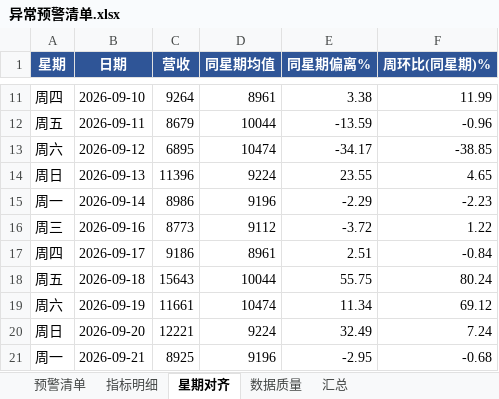
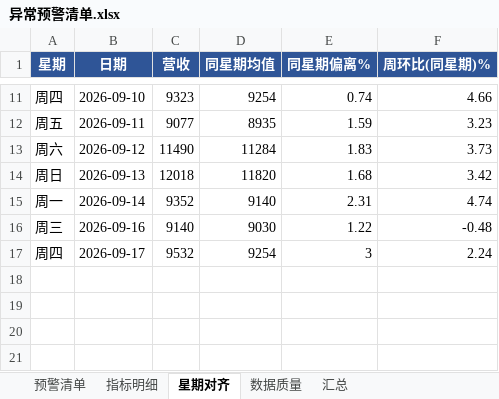
Before and after one commit to bangwozuo/daily-report-zh, an Excel workbook: workflows/weekly-ops-advice-flow/out/steps/01-异常检测/异常预警清单.xlsx, sheet 星期对齐, drawn as a sheet; only a part is shown, gaps mark what is left out; values as stored, in another font and other column widths than the file's, no borders; the diff covers the shown part only; the diff names each change by its address in the sheet, - before the commit and + after, or states it on an @@ line.

```diff
--- a/workflows/weekly-ops-advice-flow/out/steps/01-异常检测/异常预警清单.xlsx (sheet 星期对齐)
+++ b/workflows/weekly-ops-advice-flow/out/steps/01-异常检测/异常预警清单.xlsx (sheet 星期对齐)
-C11 (营收): 9264
+C11 (营收): 9323
-D11 (同星期均值): 8961
+D11 (同星期均值): 9254
-E11 (同星期偏离%): 3.38
+E11 (同星期偏离%): 0.74
-F11 (周环比(同星期)%): 11.99
+F11 (周环比(同星期)%): 4.66
-C12 (营收): 8679
+C12 (营收): 9077
-D12 (同星期均值): 10044
+D12 (同星期均值): 8935
-E12 (同星期偏离%): -13.59
+E12 (同星期偏离%): 1.59
-F12 (周环比(同星期)%): -0.96
+F12 (周环比(同星期)%): 3.23
-C13 (营收): 6895
+C13 (营收): 11490
-D13 (同星期均值): 10474
+D13 (同星期均值): 11284
-E13 (同星期偏离%): -34.17
+E13 (同星期偏离%): 1.83
-F13 (周环比(同星期)%): -38.85
+F13 (周环比(同星期)%): 3.73
-C14 (营收): 11396
+C14 (营收): 12018
-D14 (同星期均值): 9224
+D14 (同星期均值): 11820
-E14 (同星期偏离%): 23.55
+E14 (同星期偏离%): 1.68
-F14 (周环比(同星期)%): 4.65
+F14 (周环比(同星期)%): 3.42
-C15 (营收): 8986
+C15 (营收): 9352
-D15 (同星期均值): 9196
+D15 (同星期均值): 9140
-E15 (同星期偏离%): -2.29
+E15 (同星期偏离%): 2.31
-F15 (周环比(同星期)%): -2.23
+F15 (周环比(同星期)%): 4.74
-C16 (营收): 8773
+C16 (营收): 9140
-D16 (同星期均值): 9112
+D16 (同星期均值): 9030
-E16 (同星期偏离%): -3.72
+E16 (同星期偏离%): 1.22
-F16 (周环比(同星期)%): 1.22
+F16 (周环比(同星期)%): -0.48
-C17 (营收): 9186
+C17 (营收): 9532
-D17 (同星期均值): 8961
+D17 (同星期均值): 9254
-E17 (同星期偏离%): 2.51
+E17 (同星期偏离%): 3
-F17 (周环比(同星期)%): -0.84
+F17 (周环比(同星期)%): 2.24
-row 18: 周五 | 2026-09-18 | 15643 | 10044 | 55.75 | 80.24
-row 19: 周六 | 2026-09-19 | 11661 | 10474 | 11.34 | 69.12
-row 20: 周日 | 2026-09-20 | 12221 | 9224 | 32.49 | 7.24
-row 21: 周一 | 2026-09-21 | 8925 | 9196 | -2.95 | -0.68
```
Also changed, not shown: 9 removed rows and 29 edited cells elsewhere in this sheet, sheet 指标明细, sheet 预警清单, sheet 数据质量, sheet 汇总, workflows/anomaly-alert-flow/out/steps/01-异常检测/异常预警清单.xlsx, workflows/anomaly-alert-flow/out/预警推送单.xlsx, 42 other files.
